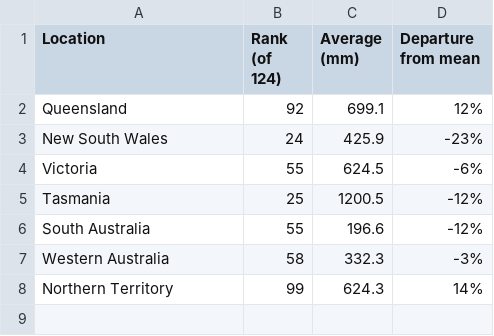
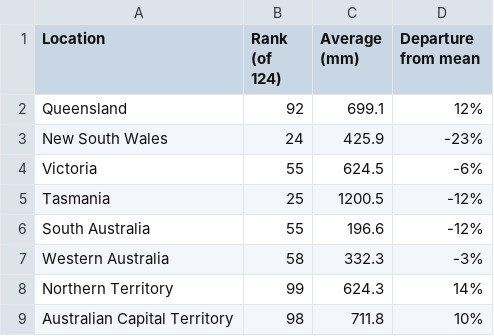
Before and after one commit to RyMan149/FIT3179, a CSV file: data/AverageRainfallAus.csv, drawn as a sheet; the diff names each change by its address in the sheet, - before the commit and + after, or states it on an @@ line.

Commit message:
Update AverageRainfallAus.csv

```diff
--- a/data/AverageRainfallAus.csv
+++ b/data/AverageRainfallAus.csv
+row 9: Australian Capital Territory | 98 | 711.8 | 10%
```
